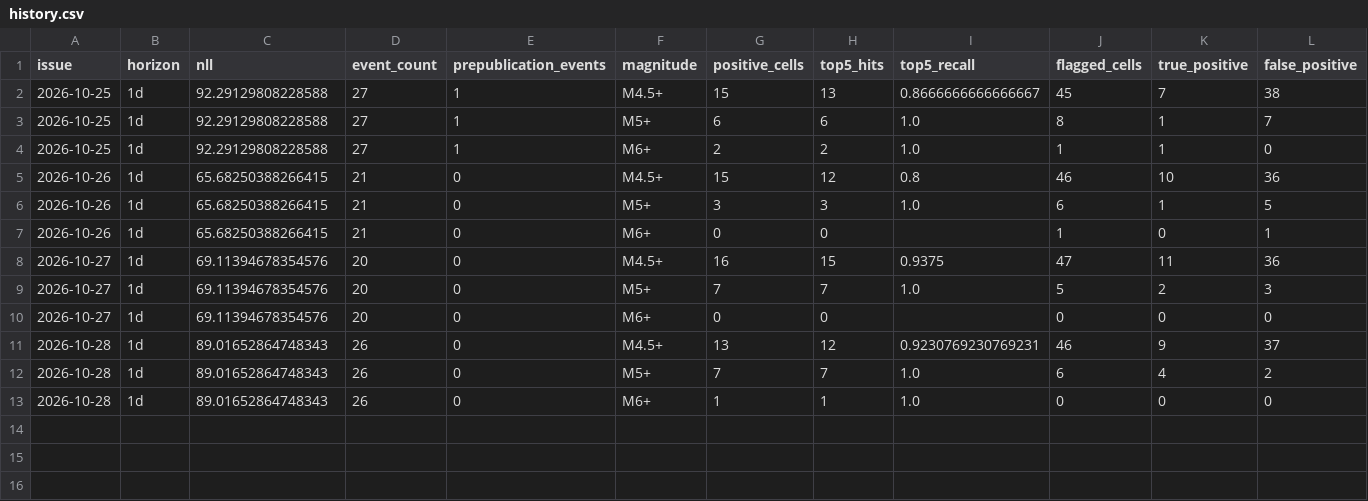
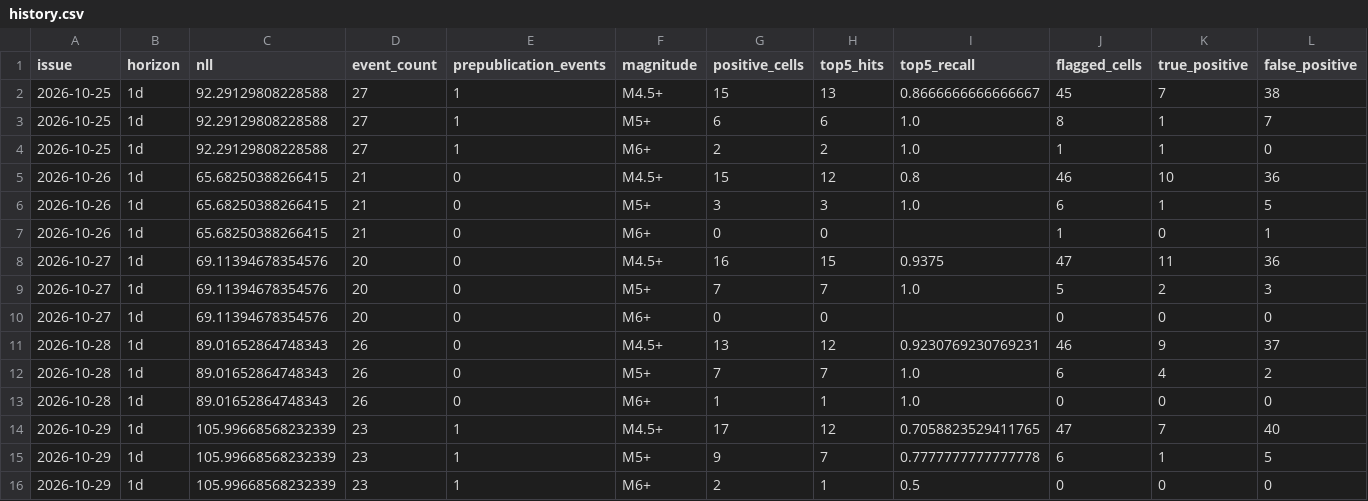
Before and after one commit to HenrikVaughn/shockradar-accuracy, a CSV file: accuracy/history.csv, drawn as a sheet; only a part is shown; rows hold the shown columns only; the diff names each change by its address in the sheet, - before the commit and + after, or states it on an @@ line.

```diff
--- a/accuracy/history.csv
+++ b/accuracy/history.csv
+row 14: 2026-10-29 | 1d | 105.99668568232339 | 23 | 1 | M4.5+ | 17 | 12 | 0.7058823529411765 | 47 | 7 | 40
+row 15: 2026-10-29 | 1d | 105.99668568232339 | 23 | 1 | M5+ | 9 | 7 | 0.7777777777777778 | 6 | 1 | 5
+row 16: 2026-10-29 | 1d | 105.99668568232339 | 23 | 1 | M6+ | 2 | 1 | 0.5 | 0 | 0 | 0
```
Also changed, not shown: accuracy/publication_times.csv, 3 other files.
